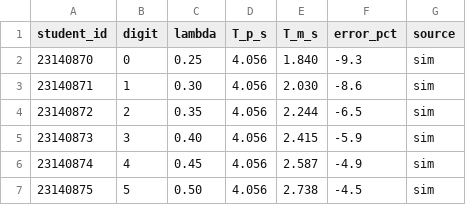
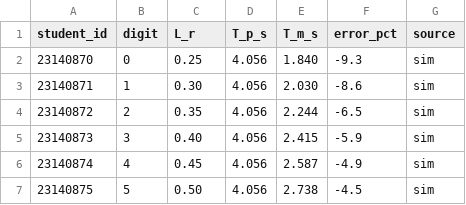
Before and after one commit to barneydobson/hydraulician, a CSV file: exercises/DA-2-time-scales/data/simulated-class.csv, drawn as a sheet; only a part is shown.

```diff
--- a/exercises/DA-2-time-scales/data/simulated-class.csv
+++ b/exercises/DA-2-time-scales/data/simulated-class.csv
@@ -1,2 +1,2 @@
-student_id,digit,lambda,T_p_s,T_m_s,error_pct,source
+student_id,digit,L_r,T_p_s,T_m_s,error_pct,source
 23140870,0,0.25,4.056,1.840,-9.3,sim
```
Also changed, not shown: 18 other files.
